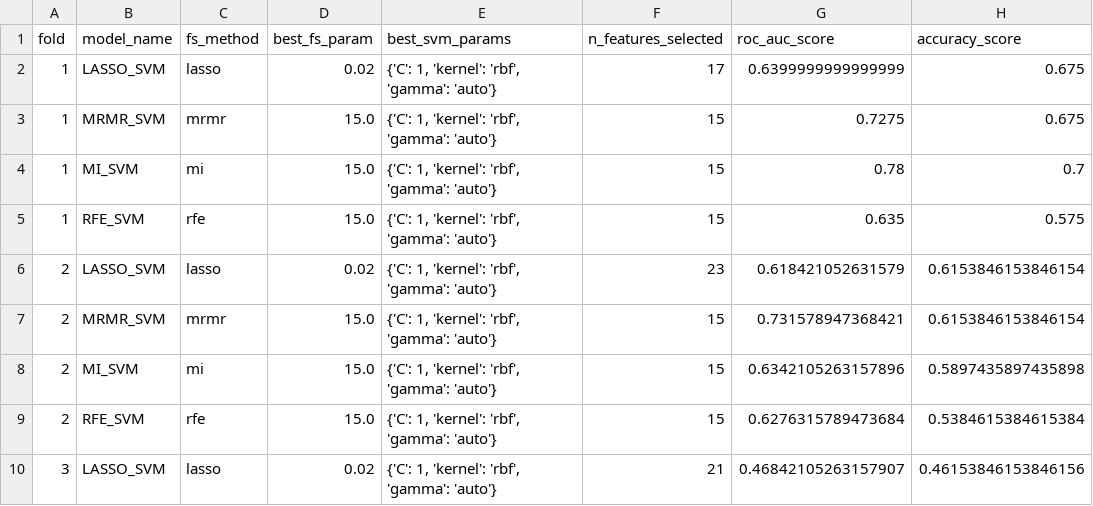
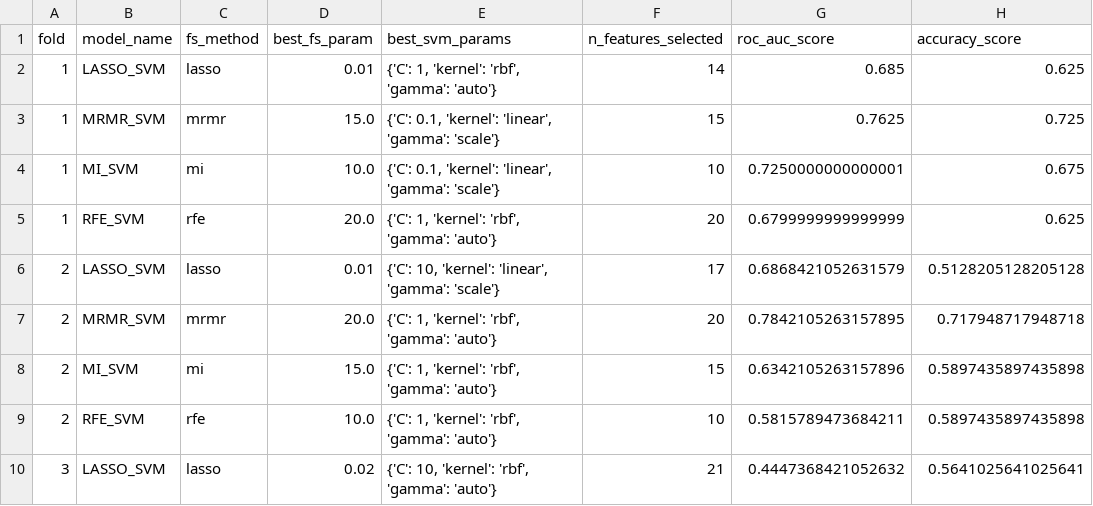
Before and after one commit to evaplanje/Project_ML_TM10011, a CSV file: nested_cv_results_SVM.csv, drawn as a sheet; only a part is shown; the diff covers the shown part only.

Commit message:
run of RF and model_scores_SVM

```diff
--- a/nested_cv_results_SVM.csv
+++ b/nested_cv_results_SVM.csv
@@ -1,10 +1,10 @@
 fold,model_name,fs_method,best_fs_param,best_svm_params,n_features_selected,roc_auc_score,accuracy_score
-1,LASSO_SVM,lasso,0.02,"{'C': 1, 'kernel': 'rbf', 'gamma': 'auto'}",17,0.6399999999999999,0.675
-1,MRMR_SVM,mrmr,15.0,"{'C': 1, 'kernel': 'rbf', 'gamma': 'auto'}",15,0.7275,0.675
-1,MI_SVM,mi,15.0,"{'C': 1, 'kernel': 'rbf', 'gamma': 'auto'}",15,0.78,0.7
-1,RFE_SVM,rfe,15.0,"{'C': 1, 'kernel': 'rbf', 'gamma': 'auto'}",15,0.635,0.575
-2,LASSO_SVM,lasso,0.02,"{'C': 1, 'kernel': 'rbf', 'gamma': 'auto'}",23,0.618421052631579,0.6153846153846154
-2,MRMR_SVM,mrmr,15.0,"{'C': 1, 'kernel': 'rbf', 'gamma': 'auto'}",15,0.731578947368421,0.6153846153846154
+1,LASSO_SVM,lasso,0.01,"{'C': 1, 'kernel': 'rbf', 'gamma': 'auto'}",14,0.685,0.625
+1,MRMR_SVM,mrmr,15.0,"{'C': 0.1, 'kernel': 'linear', 'gamma': 'scale'}",15,0.7625,0.725
+1,MI_SVM,mi,10.0,"{'C': 0.1, 'kernel': 'linear', 'gamma': 'scale'}",10,0.7250000000000001,0.675
+1,RFE_SVM,rfe,20.0,"{'C': 1, 'kernel': 'rbf', 'gamma': 'auto'}",20,0.6799999999999999,0.625
+2,LASSO_SVM,lasso,0.01,"{'C': 10, 'kernel': 'linear', 'gamma': 'scale'}",17,0.6868421052631579,0.5128205128205128
+2,MRMR_SVM,mrmr,20.0,"{'C': 1, 'kernel': 'rbf', 'gamma': 'auto'}",20,0.7842105263157895,0.717948717948718
 2,MI_SVM,mi,15.0,"{'C': 1, 'kernel': 'rbf', 'gamma': 'auto'}",15,0.6342105263157896,0.5897435897435898
-2,RFE_SVM,rfe,15.0,"{'C': 1, 'kernel': 'rbf', 'gamma': 'auto'}",15,0.6276315789473684,0.5384615384615384
-3,LASSO_SVM,lasso,0.02,"{'C': 1, 'kernel': 'rbf', 'gamma': 'auto'}",21,0.46842105263157907,0.46153846153846156
+2,RFE_SVM,rfe,10.0,"{'C': 1, 'kernel': 'rbf', 'gamma': 'auto'}",10,0.5815789473684211,0.5897435897435898
+3,LASSO_SVM,lasso,0.02,"{'C': 10, 'kernel': 'rbf', 'gamma': 'auto'}",21,0.4447368421052632,0.5641025641025641
```
Also changed, not shown: 47 edited cells elsewhere in this file, nested_cv_results_RF.csv, 3 other files.
